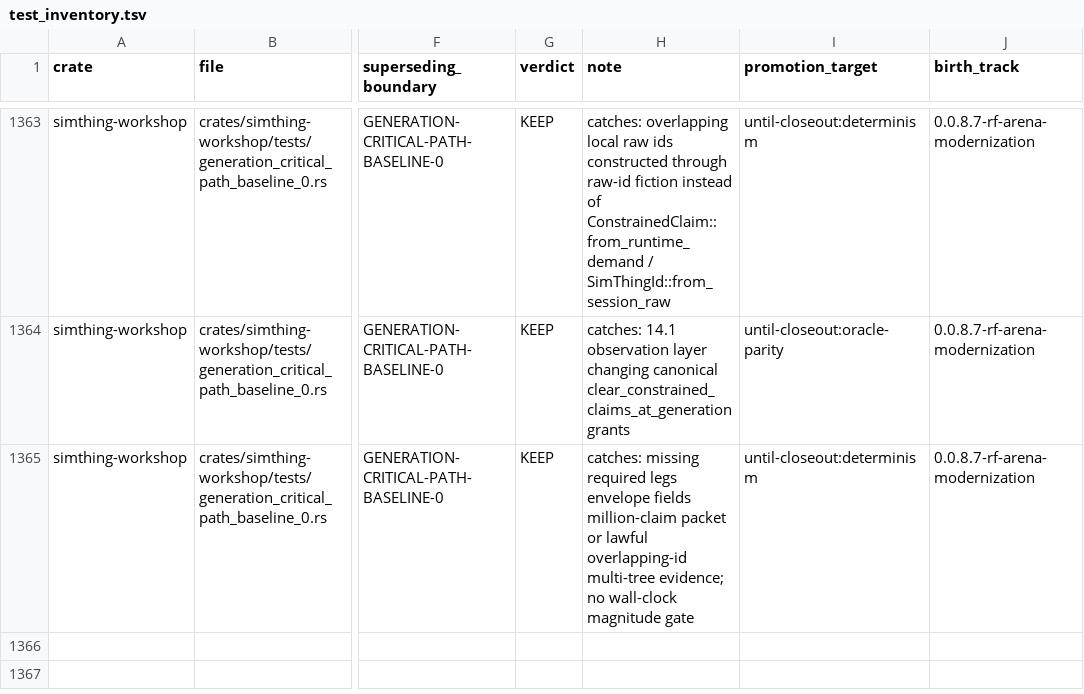
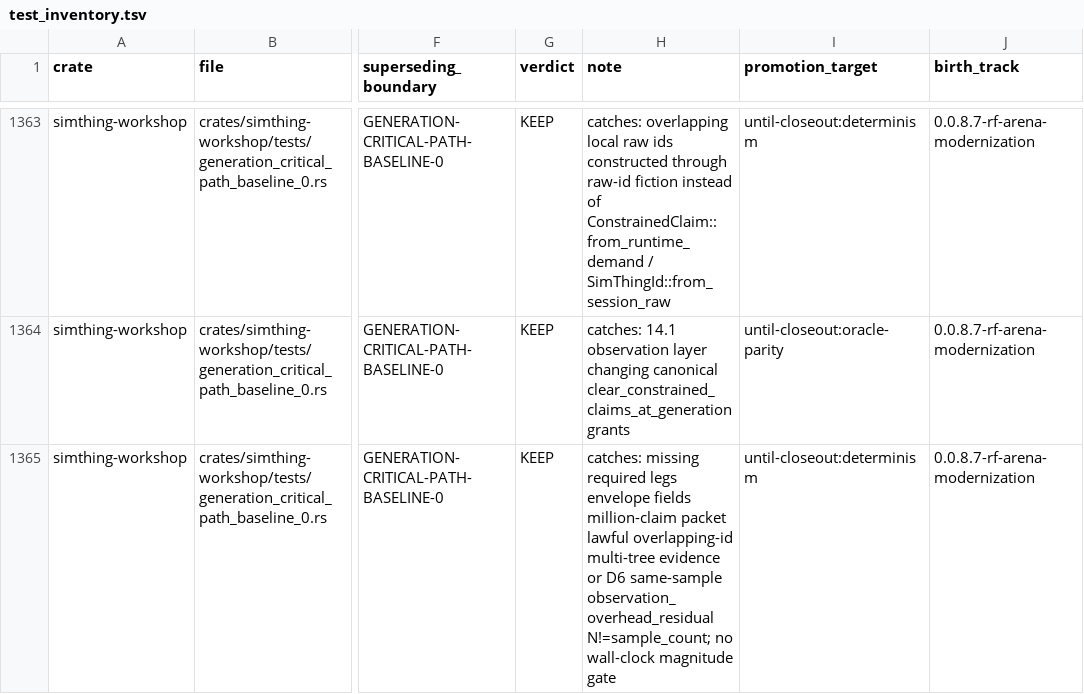
Before and after one commit to khorum08/SimThing, a TSV file: scripts/ci/test_inventory.tsv, drawn as a sheet; only a part is shown, gaps mark what is left out; the diff names each change by its address in the sheet, - before the commit and + after, or states it on an @@ line.

```diff
--- a/scripts/ci/test_inventory.tsv
+++ b/scripts/ci/test_inventory.tsv
-H1365 (note): …million-claim packet or lawful overlapping-id multi-tree evidence; no wall-clock…
+H1365 (note): …million-claim packet lawful overlapping-id multi-tree evidence or D6 same-sample observation_overhead_residual N!=sample_count; no wall-clock…
```
Also changed, not shown: scripts/ci/closeout_artifacts.tsv, 3 other files.
